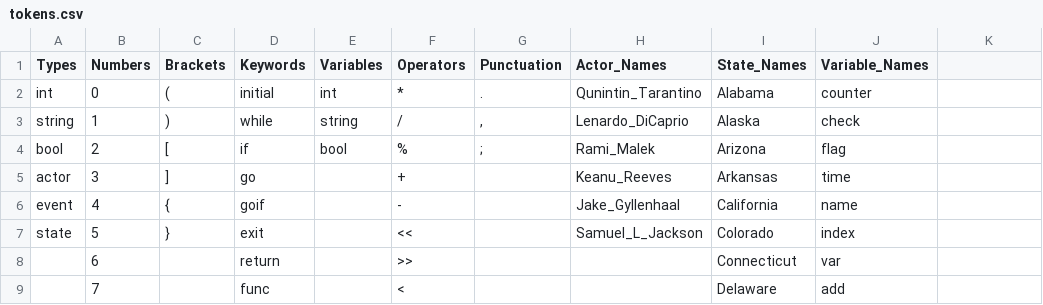
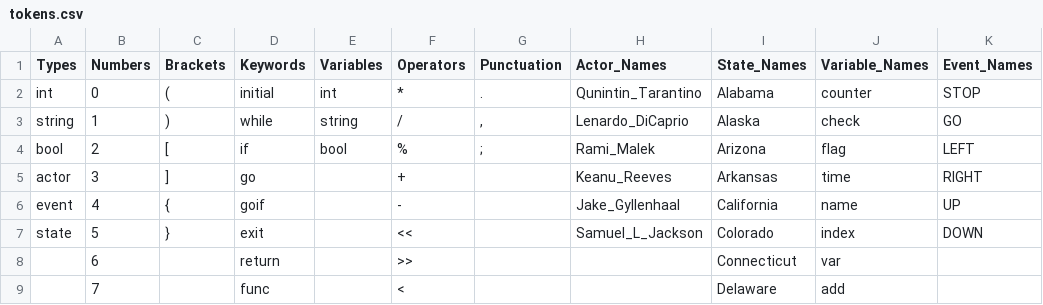
Before and after one commit to sssiv/ARCS, a CSV file: Code/State_Machine_Testing/tokens.csv, drawn as a sheet; only a part is shown; the diff names each change by its address in the sheet, - before the commit and + after, or states it on an @@ line.

Commit message:
Needs work: Statemachine, generate_event

```diff
--- a/Code/State_Machine_Testing/tokens.csv
+++ b/Code/State_Machine_Testing/tokens.csv
-K1: (empty)
+K1: Event_Names
-K2 (Event_Names): (empty)
+K2 (Event_Names): STOP
-K3 (Event_Names): (empty)
+K3 (Event_Names): GO
-K4 (Event_Names): (empty)
+K4 (Event_Names): LEFT
-K5 (Event_Names): (empty)
+K5 (Event_Names): RIGHT
-K6 (Event_Names): (empty)
+K6 (Event_Names): UP
-K7 (Event_Names): (empty)
+K7 (Event_Names): DOWN
```
Also changed, not shown: 2 other files.
